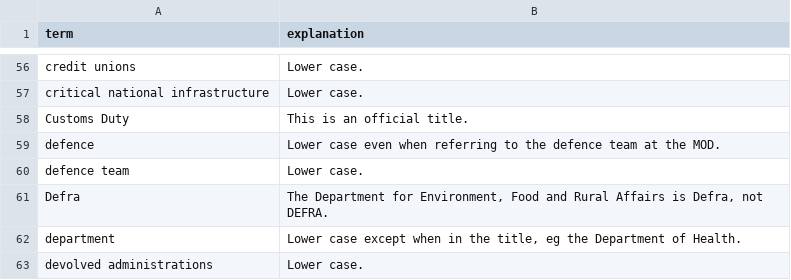
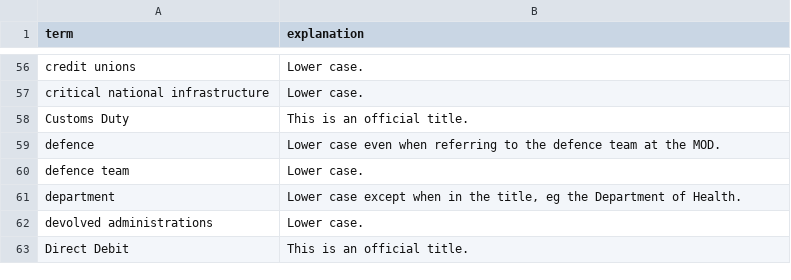
Before and after one commit to alphagov/design-principles, a CSV file: db/a-z.csv, drawn as a sheet; only a part is shown, gaps mark what is left out; the shorter side is filled out with more unchanged rows.

Commit message:
Revert "Add Defra to the A-Z"
As @BenClancy points out, Defra is in the style guide so doesn't
need to be in the A-Z.

https://github.com/alphagov/design-principles/pull/168#issuecomment-45714658

https://www.gov.uk/design-principles/style-guide/style-points#style-capitals-government-departments

This reverts commit 17bd3e9bec3429b6434ad10d9dde1e912075f5f5.

```diff
--- a/db/a-z.csv
+++ b/db/a-z.csv
@@ -64,3 +64,2 @@ defence,Lower case even when referring to the defence team at the MOD.
 defence team,Lower case.
-Defra,"The Department for Environment, Food and Rural Affairs is Defra, not DEFRA."
 department,"Lower case except when in the title, eg the Department of Health."
```
